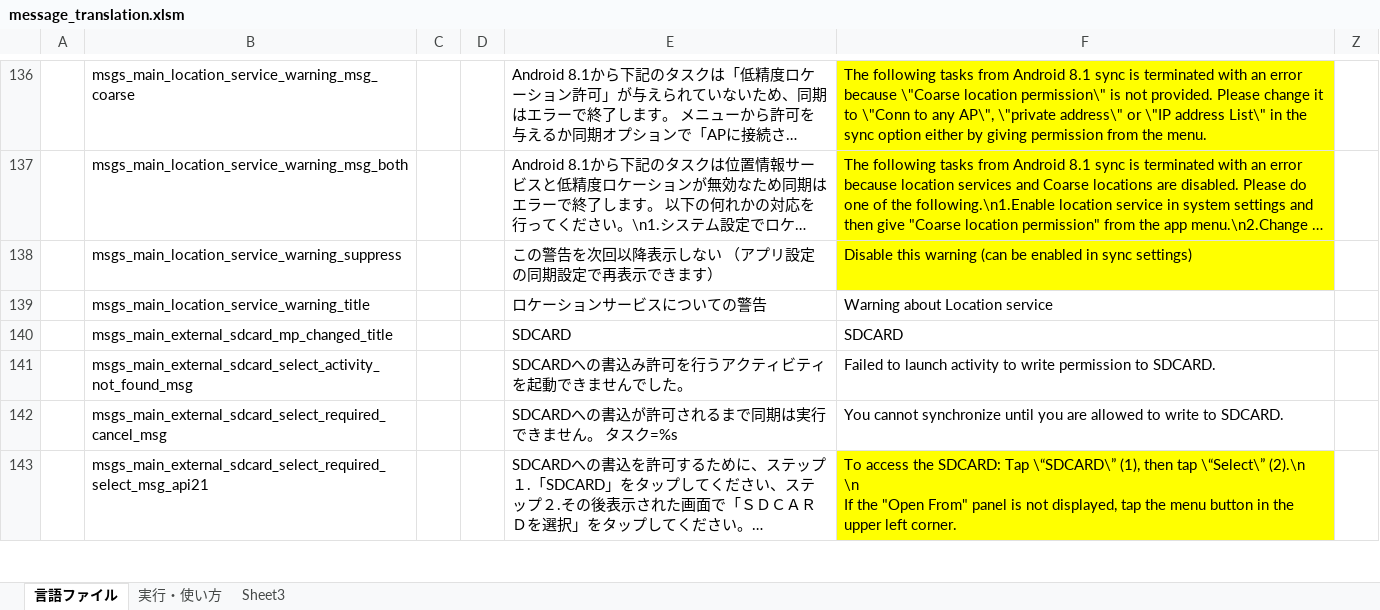
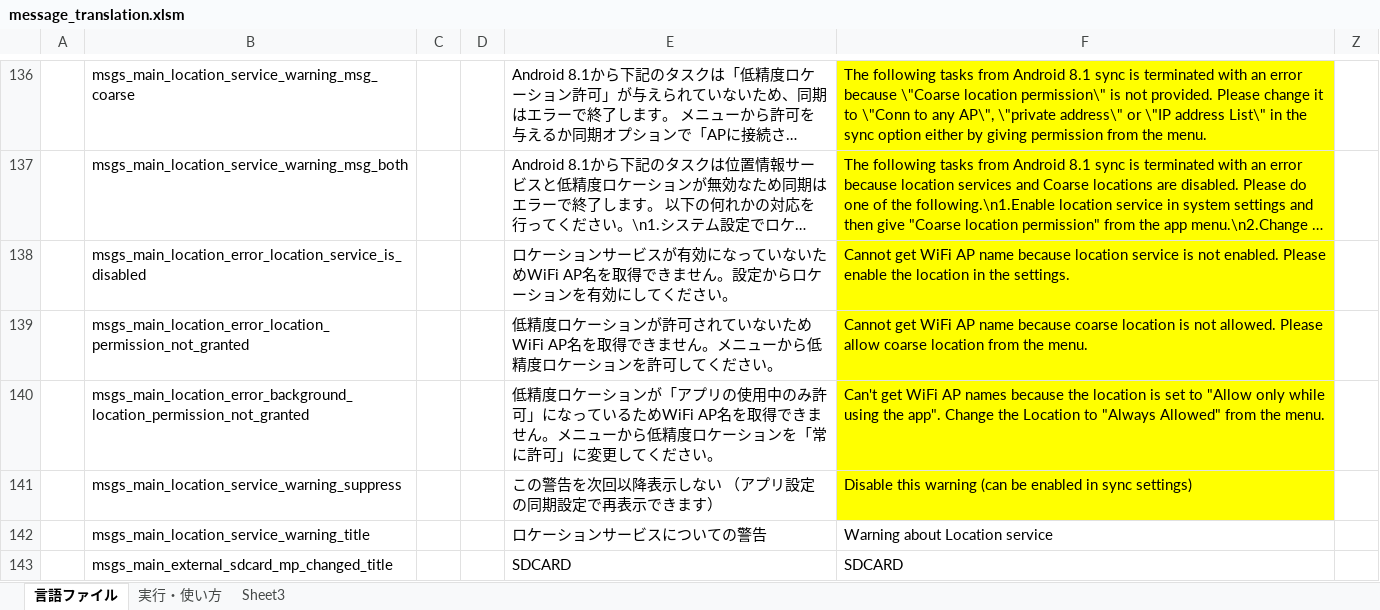
Before and after one commit to Sentaroh/SMBSync2, an Excel workbook: message_translation.xlsm, sheet 言語ファイル, drawn as a sheet; only a part is shown, gaps mark what is left out; the shorter side is filled out with more unchanged rows; long unchanged cells end in …; values as stored, in another font and other column widths than the file's, no borders; charts and pictures not drawn; the diff names each change by its address in the sheet, - before the commit and + after, or states it on an @@ line.

Commit message:
Location許可関連のメッセージを整理

```diff
--- a/message_translation.xlsm (sheet 言語ファイル)
+++ b/message_translation.xlsm (sheet 言語ファイル)
+row 138:  | msgs_main_location_error_location_service_is_disabled |  |  | ロケーションサービスが有効になっていないためWiFi AP名を取得できません。設定からロケーションを有効にしてください。 | Cannot get WiFi AP name because location service is not enabled. Please enable the location in the settings.
+row 139:  | msgs_main_location_error_location_permission_not_granted |  |  | 低精度ロケーションが許可されていないためWiFi AP名を取得できません。メニューから低精度ロケーションを許可してください。 | Cannot get WiFi AP name because coarse location is not allowed. Please allow coarse location from the menu.
+row 140:  | msgs_main_location_error_background_location_permission_not_granted |  |  | 低精度ロケーションが「アプリの使用中のみ許可」になっているためWiFi AP名を取得できません。メニューから低精度ロケーションを「常に許可」に変更してください。 | Can't get WiFi AP names because the location is set to "Allow only while using the app". Change the Location to "Always Allowed" from the menu.
```
Also changed, not shown: 4 other files.
